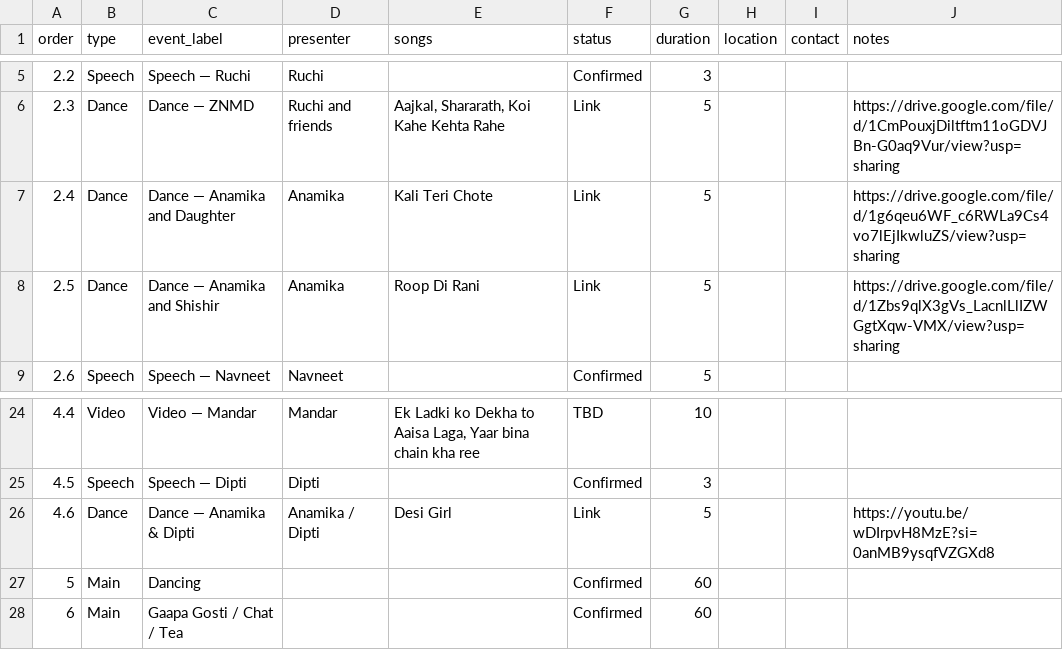
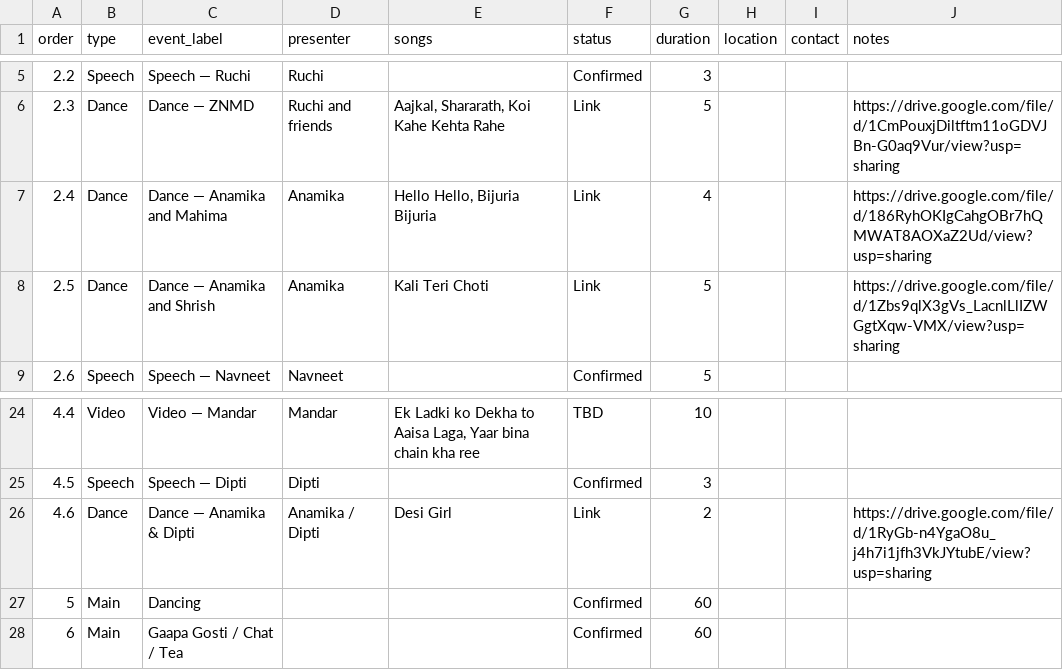
Before and after one commit to mandarborkar/Dipti50thBirthday, a CSV file: Dipti50thBirthdayProgramSchedule.csv, drawn as a sheet; only a part is shown, gaps mark what is left out.

Commit message:
Corrected Anamika song list.

```diff
--- a/Dipti50thBirthdayProgramSchedule.csv
+++ b/Dipti50thBirthdayProgramSchedule.csv
@@ -6,4 +6,4 @@ order,type,event_label,presenter,songs,status,duration,location,contact,notes
 2.3,Dance,Dance — ZNMD,Ruchi and friends,"Aajkal, Shararath, Koi Kahe Kehta Rahe",Link,5,,,https://drive.google.com/file/d/1CmPouxjDiltftm11oGDVJBn-G0aq9Vur/view?usp=sharing
-2.4,Dance,Dance — Anamika and Daughter,Anamika,Kali Teri Chote,Link,5,,,https://drive.google.com/file/d/1g6qeu6WF_c6RWLa9Cs4vo7lEjIkwluZS/view?usp=sharing
-2.5,Dance,Dance — Anamika and Shishir,Anamika,Roop Di Rani,Link,5,,,https://drive.google.com/file/d/1Zbs9qlX3gVs_LacnlLlIZWGgtXqw-VMX/view?usp=sharing
+2.4,Dance,Dance — Anamika and Mahima,Anamika,"Hello Hello,  Bijuria Bijuria ",Link,4,,,https://drive.google.com/file/d/186RyhOKIgCahgOBr7hQMWAT8AOXaZ2Ud/view?usp=sharing
+2.5,Dance,Dance — Anamika and Shrish,Anamika,Kali Teri Choti,Link,5,,,https://drive.google.com/file/d/1Zbs9qlX3gVs_LacnlLlIZWGgtXqw-VMX/view?usp=sharing
 2.6,Speech,Speech — Navneet,Navneet,,Confirmed,5,,,
@@ -25,3 +25,3 @@ order,type,event_label,presenter,songs,status,duration,location,contact,notes
 4.5,Speech,Speech — Dipti,Dipti,,Confirmed,3,,,
-4.6,Dance,Dance — Anamika & Dipti,Anamika / Dipti,Desi Girl,Link,5,,,https://youtu.be/wDIrpvH8MzE?si=0anMB9ysqfVZGXd8
+4.6,Dance,Dance — Anamika & Dipti,Anamika / Dipti,Desi Girl,Link,2,,,https://drive.google.com/file/d/1RyGb-n4YgaO8u_j4h7i1jfh3VkJYtubE/view?usp=sharing
 5,Main,Dancing,,,Confirmed,60,,,
```
Also changed, not shown: 1 other file.
